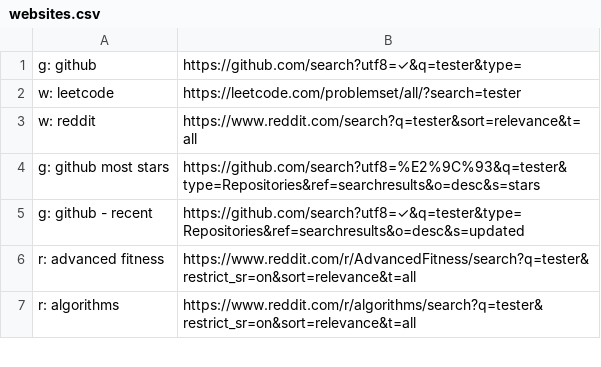
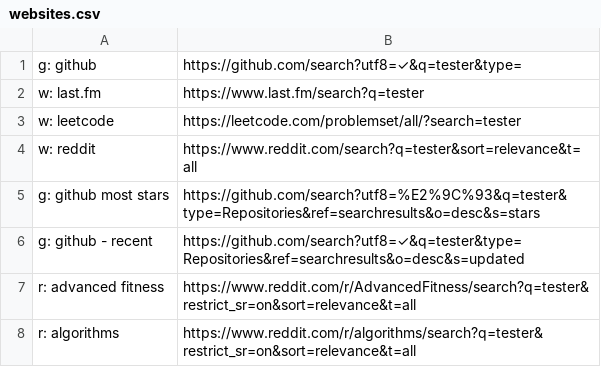
Before and after one commit to nikitavoloboev/alfred-web-searches, a CSV file: workflow/websites.csv, drawn as a sheet; only a part is shown.

Commit message:
website added

```diff
--- a/workflow/websites.csv
+++ b/workflow/websites.csv
@@ -1,2 +1,3 @@
 g: github,https://github.com/search?utf8=✓&q=tester&type=
+w: last.fm,https://www.last.fm/search?q=tester
 w: leetcode,https://leetcode.com/problemset/all/?search=tester
```
